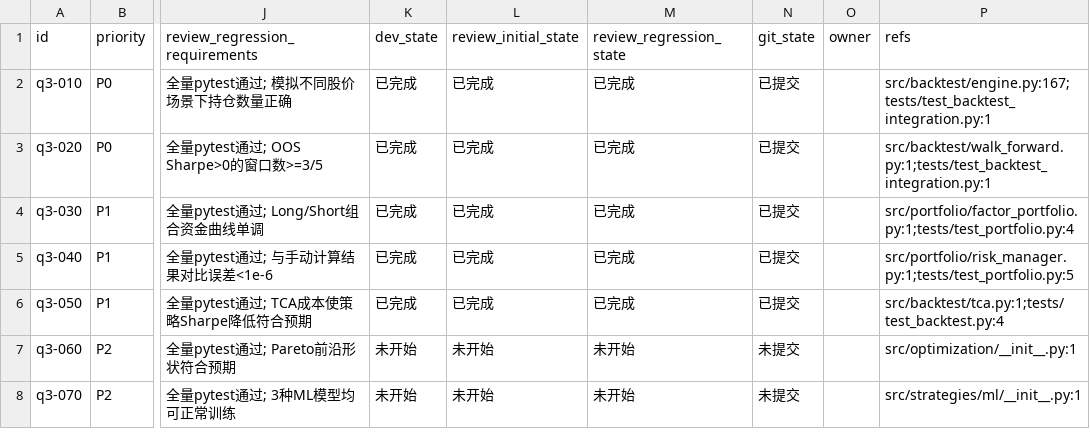
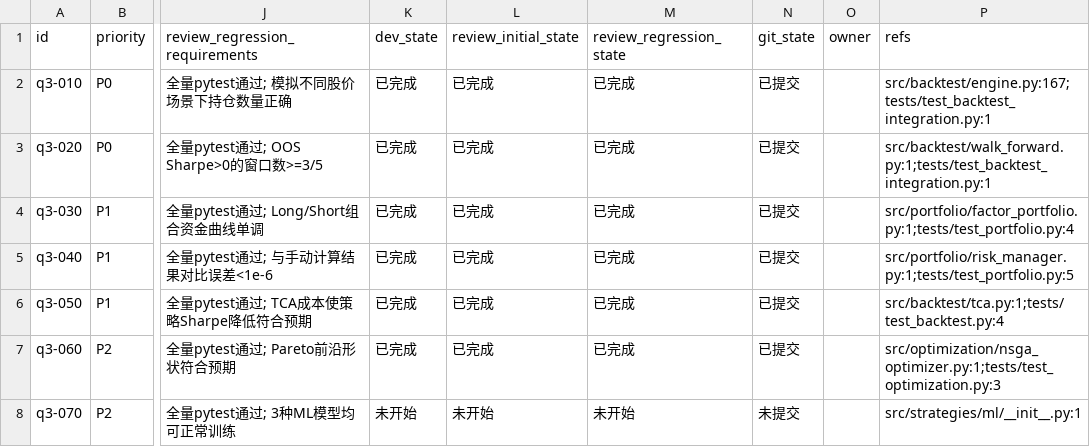
Before and after one commit to cocoxiangneio/-test, a CSV file: issues/2026-03-20_00-00-00_round2.csv, drawn as a sheet; only a part is shown, gaps mark what is left out; the diff names each change by its address in the sheet, - before the commit and + after, or states it on an @@ line.

Commit message:
q3-060: Add NSGA-II multi-objective optimizer with fast non-dominated sorting (3 tests)

```diff
--- a/issues/2026-03-20_00-00-00_round2.csv
+++ b/issues/2026-03-20_00-00-00_round2.csv
-K7 (dev_state): 未开始
+K7 (dev_state): 已完成
-L7 (review_initial_state): 未开始
+L7 (review_initial_state): 已完成
-M7 (review_regression_state): 未开始
+M7 (review_regression_state): 已完成
-N7 (git_state): 未提交
+N7 (git_state): 已提交
-P7 (refs): src/optimization/__init__.py:1
+P7 (refs): src/optimization/nsga_optimizer.py:1;tests/test_optimization.py:3
```
Also changed, not shown: 2 other files.
